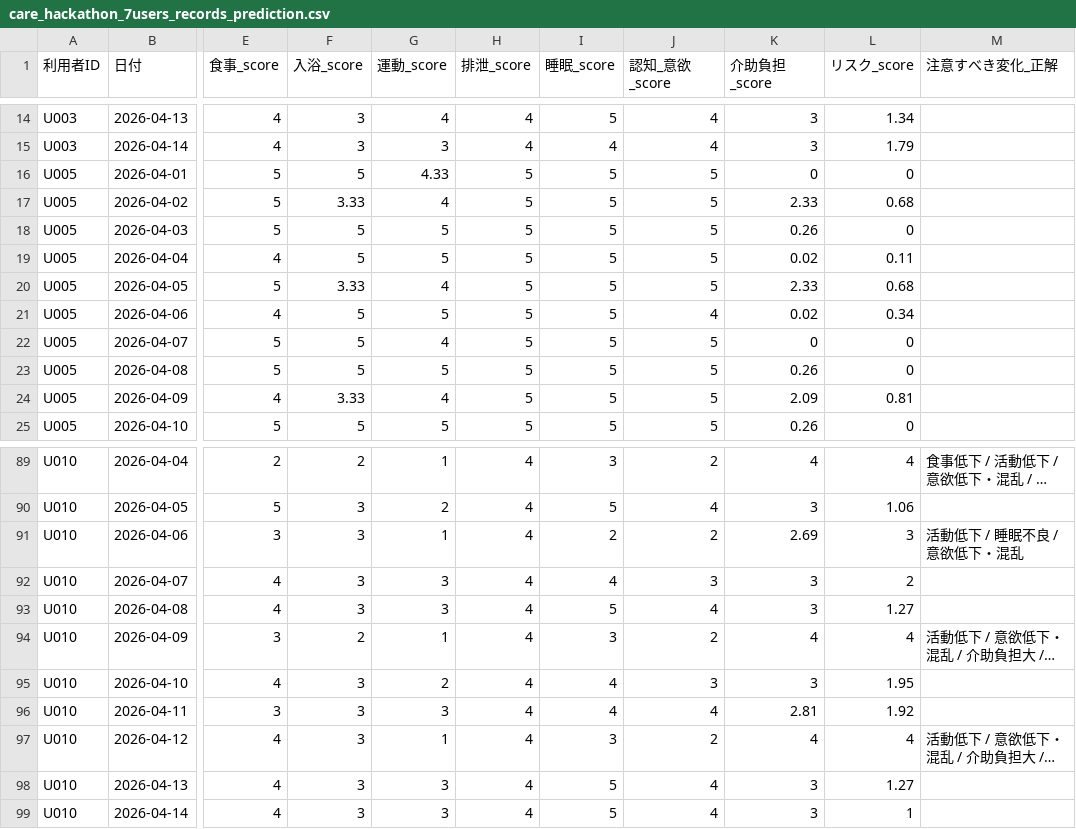
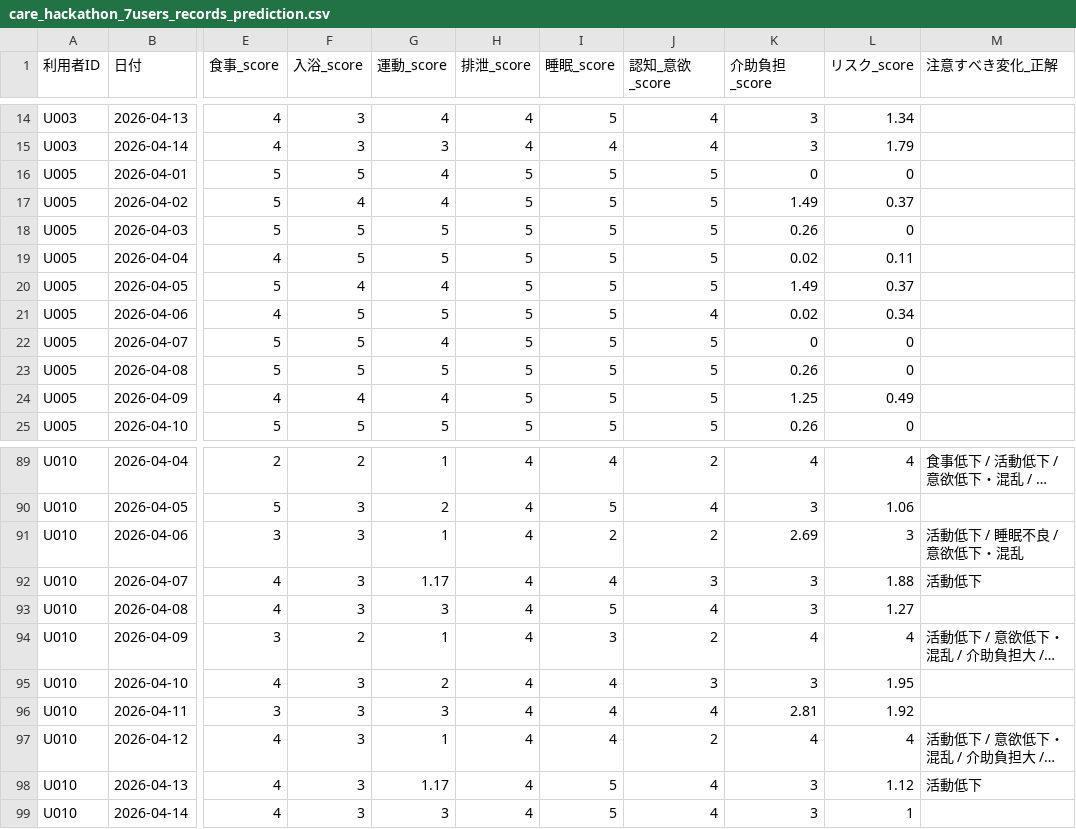
Before and after one commit to Supat/2026-hackathon, a CSV file: submission/qwen3.5-27b/care_hackathon_7users_records_prediction.csv, drawn as a sheet; only a part is shown, gaps mark what is left out; long unchanged cells end in …; the diff covers the shown part only; the diff names each change by its address in the sheet, - before the commit and + after, or states it on an @@ line.

```diff
--- a/submission/qwen3.5-27b/care_hackathon_7users_records_prediction.csv
+++ b/submission/qwen3.5-27b/care_hackathon_7users_records_prediction.csv
-G16 (運動_score): 4.33
+G16 (運動_score): 4
-F17 (入浴_score): 3.33
+F17 (入浴_score): 4
-K17 (介助負担_score): 2.33
+K17 (介助負担_score): 1.49
-L17 (リスク_score): 0.68
+L17 (リスク_score): 0.37
-F20 (入浴_score): 3.33
+F20 (入浴_score): 4
-K20 (介助負担_score): 2.33
+K20 (介助負担_score): 1.49
-L20 (リスク_score): 0.68
+L20 (リスク_score): 0.37
-F24 (入浴_score): 3.33
+F24 (入浴_score): 4
-K24 (介助負担_score): 2.09
+K24 (介助負担_score): 1.25
-L24 (リスク_score): 0.81
+L24 (リスク_score): 0.49
-I89 (睡眠_score): 3
+I89 (睡眠_score): 4
-G92 (運動_score): 3
+G92 (運動_score): 1.17
-L92 (リスク_score): 2
+L92 (リスク_score): 1.88
-M92 (注意すべき変化_正解): (empty)
+M92 (注意すべき変化_正解): 活動低下
-I97 (睡眠_score): 3
+I97 (睡眠_score): 4
-G98 (運動_score): 3
+G98 (運動_score): 1.17
-L98 (リスク_score): 1.27
+L98 (リスク_score): 1.12
-M98 (注意すべき変化_正解): (empty)
+M98 (注意すべき変化_正解): 活動低下
```
Also changed, not shown: 46 edited cells elsewhere in this file, submission/qwen3.5-27b/care_hackathon_7users_simple.csv, 4 other files.
